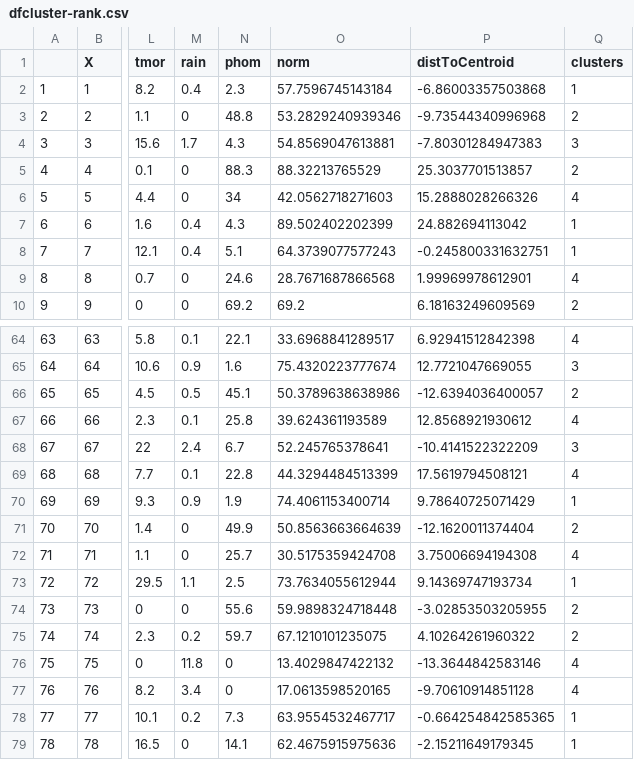
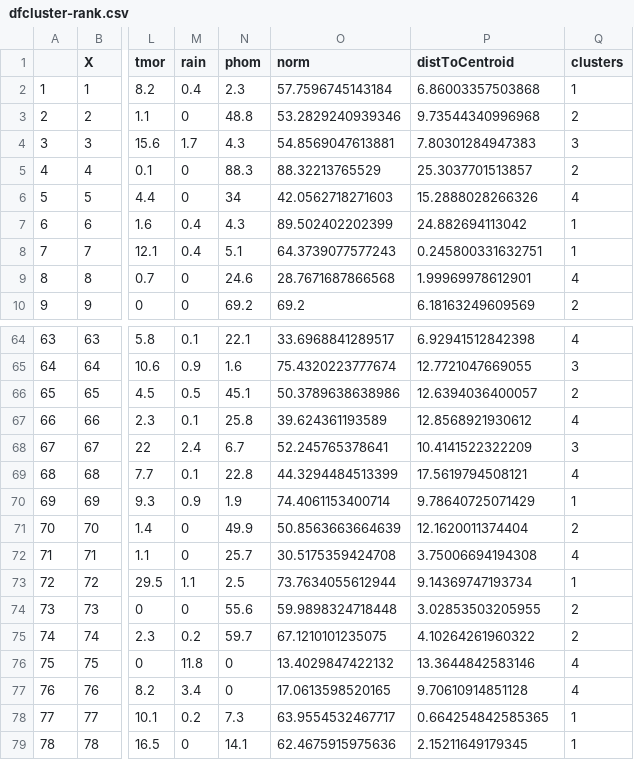
Before and after one commit to narslab/water-accessibility, a CSV file: results/dfcluster-rank.csv, drawn as a sheet; only a part is shown, gaps mark what is left out; the diff covers the shown part only; the diff names each change by its address in the sheet, - before the commit and + after, or states it on an @@ line.

```diff
--- a/results/dfcluster-rank.csv
+++ b/results/dfcluster-rank.csv
-P2 (distToCentroid): -6.86003357503868
+P2 (distToCentroid): 6.86003357503868
-P3 (distToCentroid): -9.73544340996968
+P3 (distToCentroid): 9.73544340996968
-P4 (distToCentroid): -7.80301284947383
+P4 (distToCentroid): 7.80301284947383
-P8 (distToCentroid): -0.245800331632751
+P8 (distToCentroid): 0.245800331632751
-P66 (distToCentroid): -12.6394036400057
+P66 (distToCentroid): 12.6394036400057
-P68 (distToCentroid): -10.4141522322209
+P68 (distToCentroid): 10.4141522322209
-P71 (distToCentroid): -12.1620011374404
+P71 (distToCentroid): 12.1620011374404
-P74 (distToCentroid): -3.02853503205955
+P74 (distToCentroid): 3.02853503205955
-P76 (distToCentroid): -13.3644842583146
+P76 (distToCentroid): 13.3644842583146
-P77 (distToCentroid): -9.70610914851128
+P77 (distToCentroid): 9.70610914851128
-P78 (distToCentroid): -0.664254842585365
+P78 (distToCentroid): 0.664254842585365
-P79 (distToCentroid): -2.15211649179345
+P79 (distToCentroid): 2.15211649179345
```
Also changed, not shown: 17 edited cells elsewhere in this file, 2 other files.
